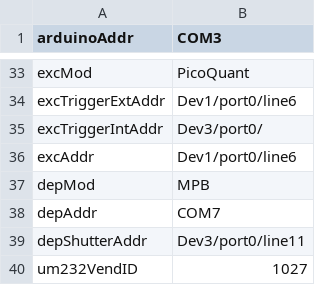
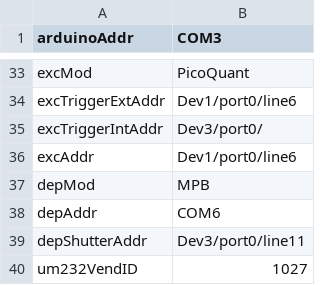
Before and after one commit to Th3Tr00p3r/gSTED-sFCS, a CSV file: settings/default_settings.csv, drawn as a sheet; only a part is shown, gaps mark what is left out.

```diff
--- a/settings/default_settings.csv
+++ b/settings/default_settings.csv
@@ -37,3 +37,3 @@ excAddr,Dev1/port0/line6
 depMod,MPB
-depAddr,COM7
+depAddr,COM6
 depShutterAddr,Dev3/port0/line11
```
Also changed, not shown: 6 other files.
